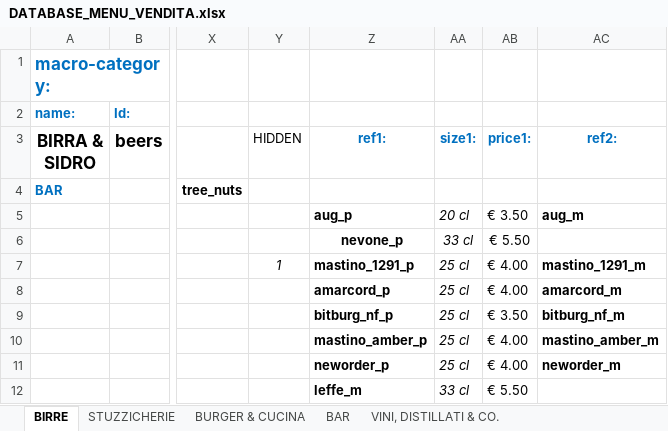
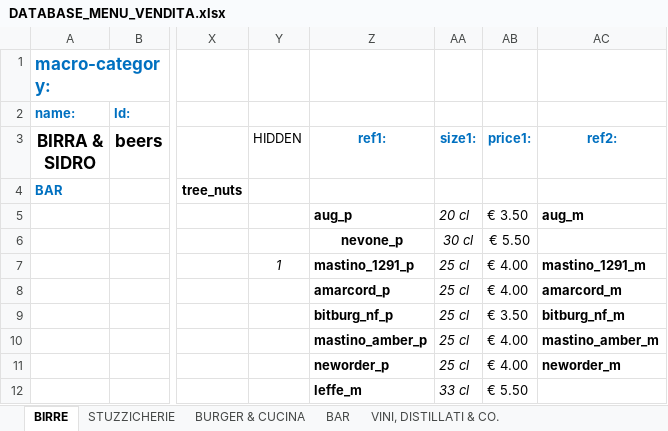
Before and after one commit to jb-pub/menu, an Excel workbook: excel/DATABASE_MENU_VENDITA.xlsx, sheet BIRRE, drawn as a sheet; only a part is shown, gaps mark what is left out; values as stored, in another font and other column widths than the file's, no borders; the diff names each change by its address in the sheet, - before the commit and + after, or states it on an @@ line.

Commit message:
Menu update

```diff
--- a/excel/DATABASE_MENU_VENDITA.xlsx (sheet BIRRE)
+++ b/excel/DATABASE_MENU_VENDITA.xlsx (sheet BIRRE)
-AA6 (size1:): 33 cl
+AA6 (size1:): 30 cl
```
Also changed, not shown: 1 other file.
